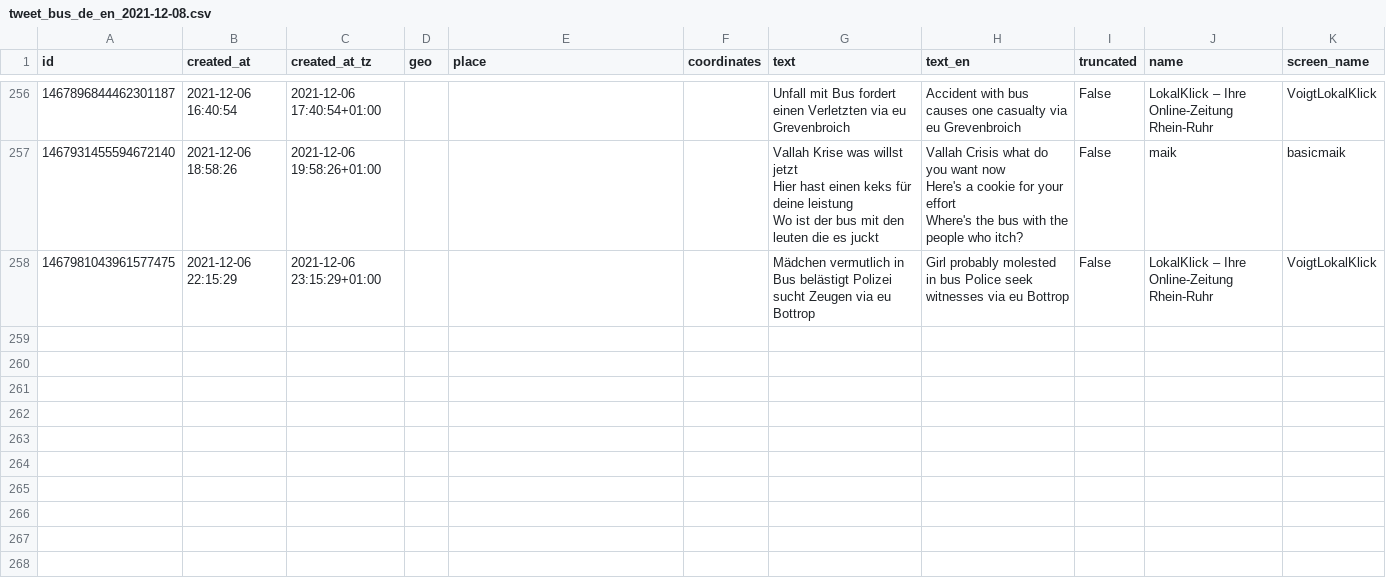
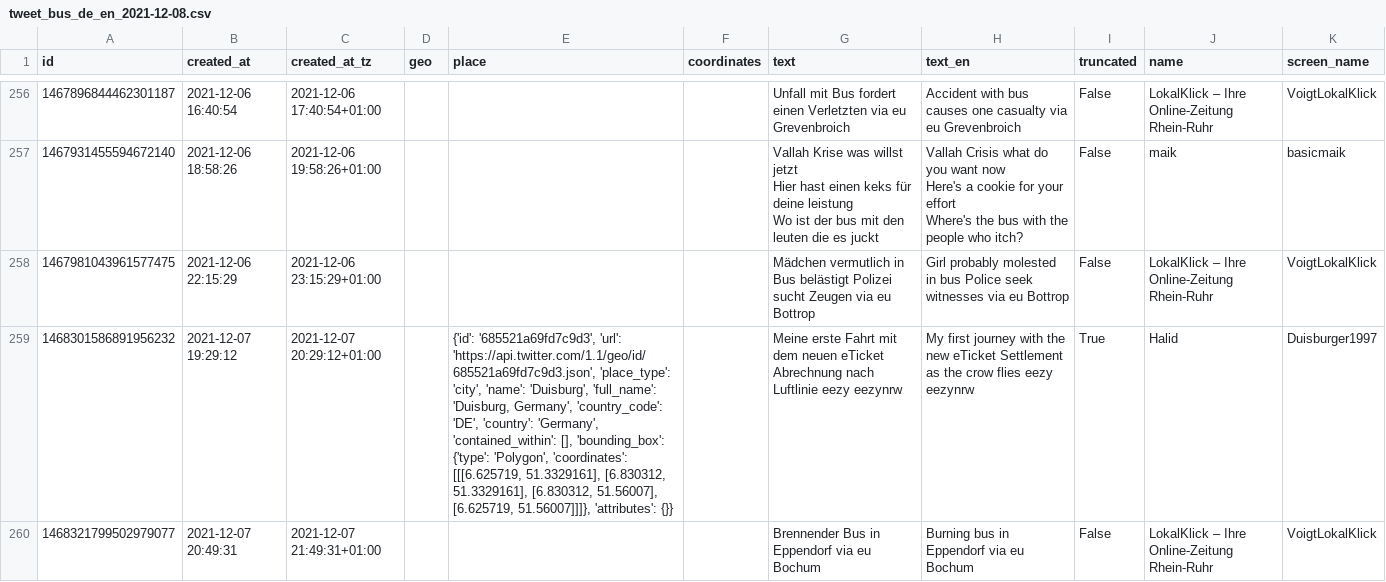
Before and after one commit to megnergit/MunichBusService_Heroku_S2, a CSV file: data/tweet_bus_de_en_2021-12-08.csv, drawn as a sheet; only a part is shown, gaps mark what is left out; the diff names each change by its address in the sheet, - before the commit and + after, or states it on an @@ line.

Commit message:
new data 24H

```diff
--- a/data/tweet_bus_de_en_2021-12-08.csv
+++ b/data/tweet_bus_de_en_2021-12-08.csv
+row 259: 1468301586891956232 | 2021-12-07 19:29:12 | 2021-12-07 20:29:12+01:00 |  | {'id': '685521a69fd7c9d3', 'url': 'https://api.twitter.com/1.1/geo/id/685521a69fd7c9d3.json', 'place_type': 'city', 'name': 'Duisburg', 'full_name': 'Duisburg, Germany', 'country_code': 'DE', 'country': 'Germany', 'contained_within': [], 'bounding_box': {'type': 'Polygon', 'coordinates': [[[6.625719, 51.3329161], [6.830312, 51.3329161], [6.830312, 51.56007], [6.625719, 51.56007]]]}, 'attributes': {}} |  | Meine erste Fahrt mit dem neuen eTicket Abrechnung nach Luftlinie eezy eezynrw | My first journey with the new eTicket Settlement as the crow flies eezy eezynrw | True | Halid | Duisburger1997
+row 260: 1468321799502979077 | 2021-12-07 20:49:31 | 2021-12-07 21:49:31+01:00 |  |  |  | Brennender Bus in Eppendorf via eu Bochum | Burning bus in Eppendorf via eu Bochum | False | LokalKlick – Ihre Online-Zeitung Rhein-Ruhr | VoigtLokalKlick
```
Also changed, not shown: 3 other files.
